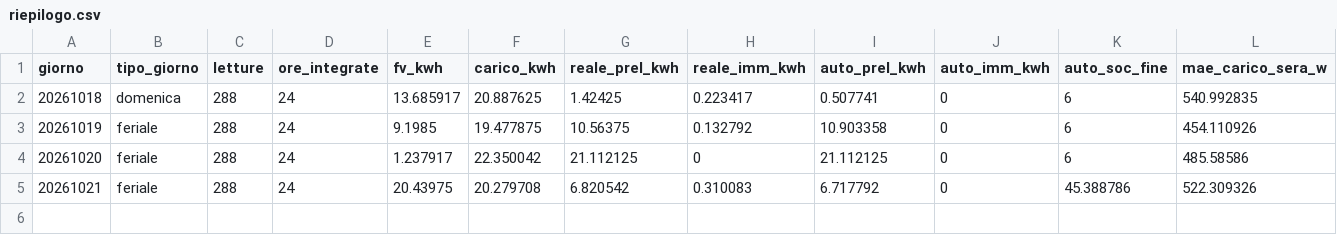
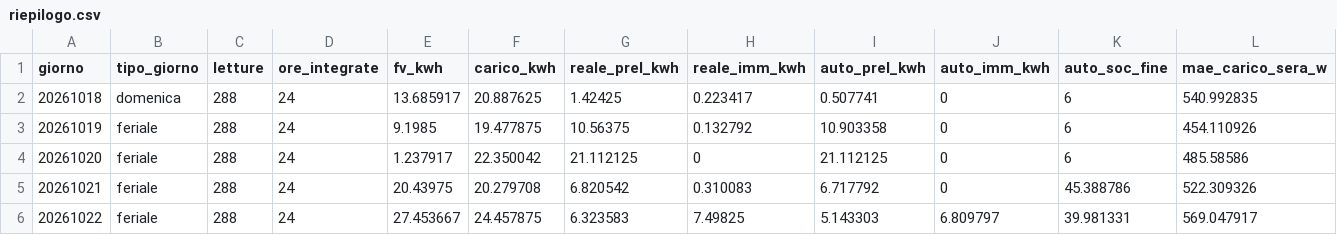
Before and after one commit to paolofontanacn-code/ems-dati, a CSV file: riepilogo.csv, drawn as a sheet; only a part is shown; rows hold the shown columns only; the diff names each change by its address in the sheet, - before the commit and + after, or states it on an @@ line.

```diff
--- a/riepilogo.csv
+++ b/riepilogo.csv
+row 6: 20261022 | feriale | 288 | 24 | 27.453667 | 24.457875 | 6.323583 | 7.49825 | 5.143303 | 6.809797 | 39.981331 | 569.047917
```
Also changed, not shown: pannello/diagnosi_rete.csv, pannello/giornaliero.csv, 18 other files.
